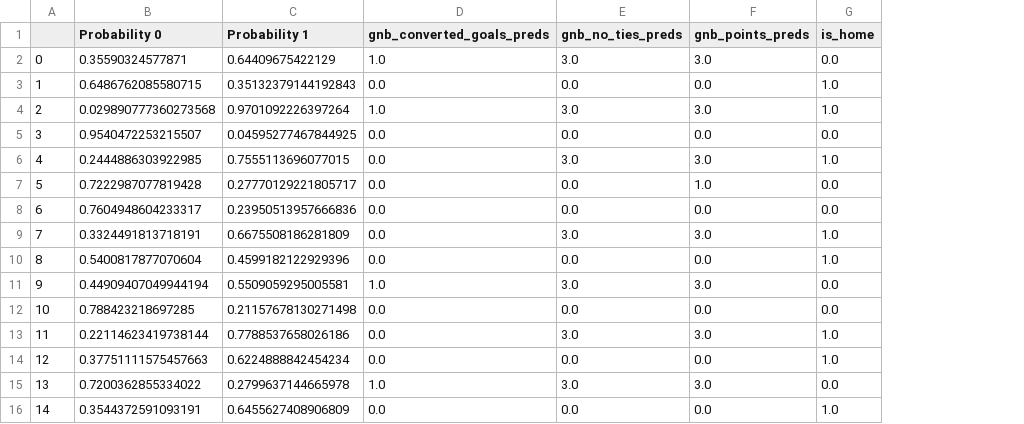
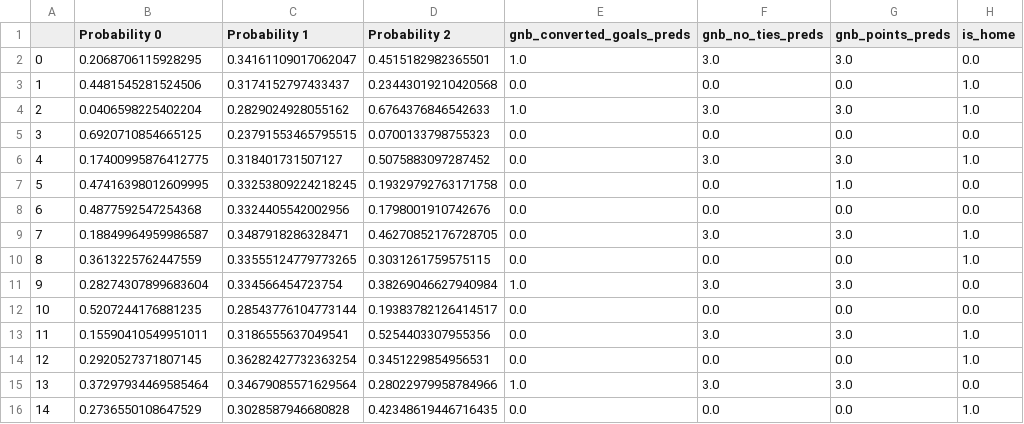
Before and after one commit to dchilders21/stats, a CSV file: src/stats/csv/11_02_16/all_predictions.csv, drawn as a sheet; only a part is shown; the diff covers the shown part only; the diff names each change by its address in the sheet, - before the commit and + after, or states it on an @@ line.

Commit message:
Added the donut pie chart for team pages.

```diff
--- a/src/stats/csv/11_02_16/all_predictions.csv
+++ b/src/stats/csv/11_02_16/all_predictions.csv
+column D (Probability 2), rows 2-16: 0.4515182982365501 | 0.23443019210420568 | 0.6764376846542633 | 0.0700133798755323 | 0.5075883097287452 | 0.19329792763171758 | 0.1798001910742676 | 0.46270852176728705 | 0.3031261759575115 | 0.38269046627940984 | 0.19383782126414517 | 0.5254403307955356 | 0.3451229854956531 | 0.28022979958784966 | 0.42348619446716435
-B2 (Probability 0): 0.35590324577871
+B2 (Probability 0): 0.2068706115928295
-C2 (Probability 1): 0.64409675422129
+C2 (Probability 1): 0.34161109017062047
-B3 (Probability 0): 0.6486762085580715
+B3 (Probability 0): 0.4481545281524506
-C3 (Probability 1): 0.35132379144192843
+C3 (Probability 1): 0.3174152797433437
-B4 (Probability 0): 0.029890777360273568
+B4 (Probability 0): 0.0406598225402204
-C4 (Probability 1): 0.9701092226397264
+C4 (Probability 1): 0.2829024928055162
-B5 (Probability 0): 0.9540472253215507
+B5 (Probability 0): 0.6920710854665125
-C5 (Probability 1): 0.04595277467844925
+C5 (Probability 1): 0.23791553465795515
-B6 (Probability 0): 0.2444886303922985
+B6 (Probability 0): 0.17400995876412775
-C6 (Probability 1): 0.7555113696077015
+C6 (Probability 1): 0.318401731507127
-B7 (Probability 0): 0.7222987077819428
+B7 (Probability 0): 0.47416398012609995
-C7 (Probability 1): 0.27770129221805717
+C7 (Probability 1): 0.33253809224218245
-B8 (Probability 0): 0.7604948604233317
+B8 (Probability 0): 0.4877592547254368
-C8 (Probability 1): 0.23950513957666836
+C8 (Probability 1): 0.3324405542002956
-B9 (Probability 0): 0.3324491813718191
+B9 (Probability 0): 0.18849964959986587
-C9 (Probability 1): 0.6675508186281809
+C9 (Probability 1): 0.3487918286328471
-B10 (Probability 0): 0.5400817877070604
+B10 (Probability 0): 0.3613225762447559
-C10 (Probability 1): 0.4599182122929396
+C10 (Probability 1): 0.33555124779773265
-B11 (Probability 0): 0.44909407049944194
+B11 (Probability 0): 0.28274307899683604
-C11 (Probability 1): 0.5509059295005581
+C11 (Probability 1): 0.334566454723754
-B12 (Probability 0): 0.788423218697285
+B12 (Probability 0): 0.5207244176881235
-C12 (Probability 1): 0.21157678130271498
+C12 (Probability 1): 0.28543776104773144
-B13 (Probability 0): 0.22114623419738144
+B13 (Probability 0): 0.15590410549951011
-C13 (Probability 1): 0.7788537658026186
+C13 (Probability 1): 0.3186555637049541
-B14 (Probability 0): 0.37751111575457663
+B14 (Probability 0): 0.2920527371807145
-C14 (Probability 1): 0.6224888842454234
+C14 (Probability 1): 0.36282427732363254
-B15 (Probability 0): 0.7200362855334022
+B15 (Probability 0): 0.37297934469585464
-C15 (Probability 1): 0.2799637144665978
+C15 (Probability 1): 0.34679085571629564
-B16 (Probability 0): 0.3544372591093191
+B16 (Probability 0): 0.2736550108647529
-C16 (Probability 1): 0.6455627408906809
+C16 (Probability 1): 0.3028587946680828
```
Also changed, not shown: 126 edited cells elsewhere in this file, 4 other files.
